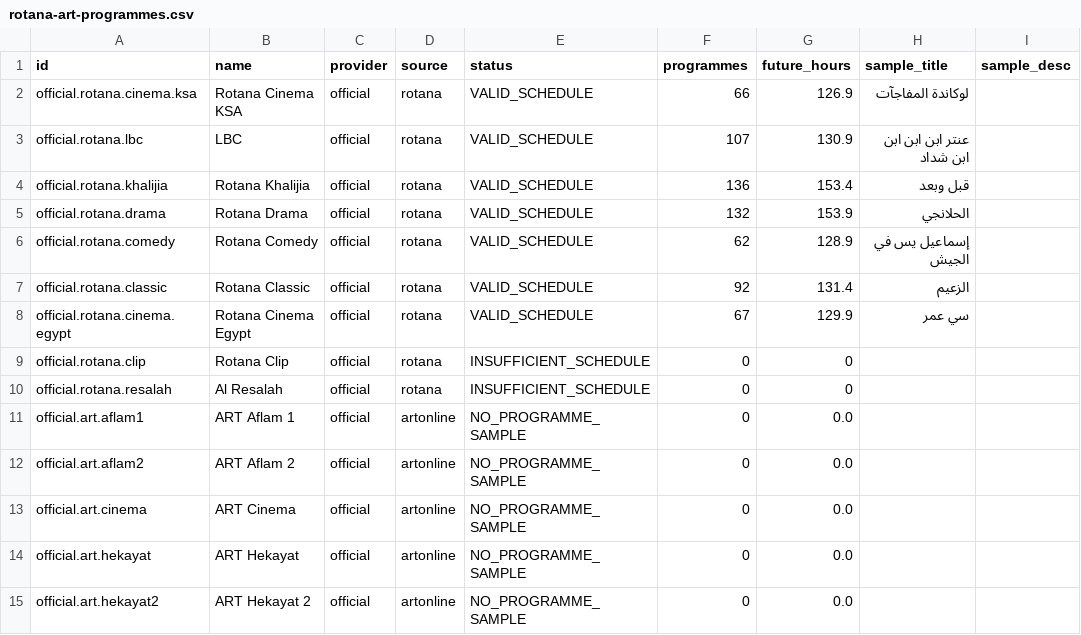
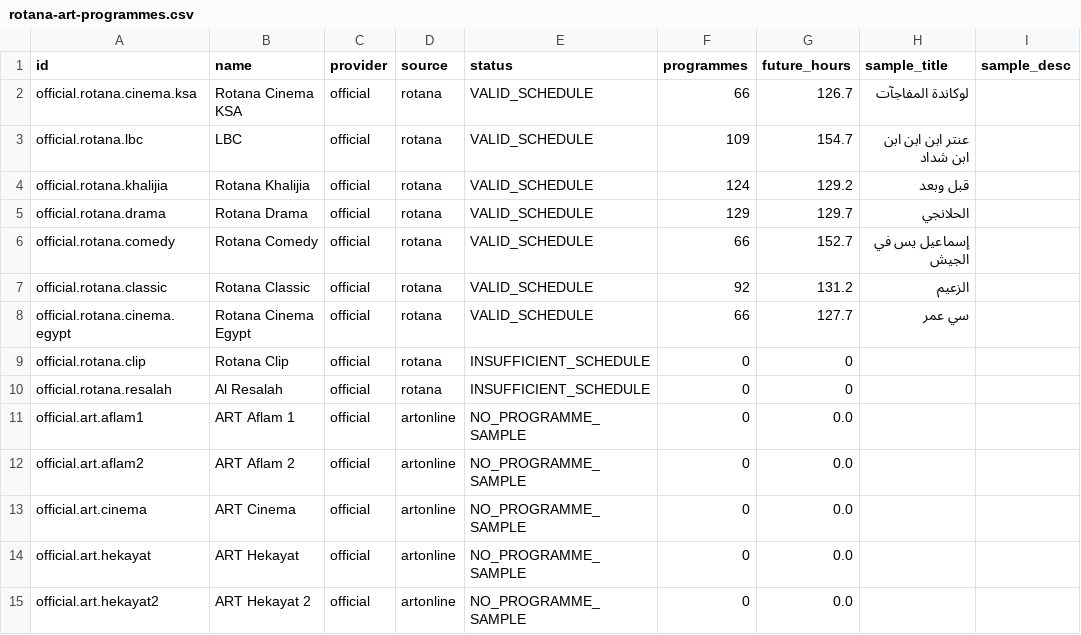
Before and after one commit to wacayoub/EPG-Scrapers, a CSV file: reports/rotana-art-programmes.csv, drawn as a sheet; only a part is shown; the diff names each change by its address in the sheet, - before the commit and + after, or states it on an @@ line.

```diff
--- a/reports/rotana-art-programmes.csv
+++ b/reports/rotana-art-programmes.csv
-G2 (future_hours): 126.9
+G2 (future_hours): 126.7
-F3 (programmes): 107
+F3 (programmes): 109
-G3 (future_hours): 130.9
+G3 (future_hours): 154.7
-F4 (programmes): 136
+F4 (programmes): 124
-G4 (future_hours): 153.4
+G4 (future_hours): 129.2
-F5 (programmes): 132
+F5 (programmes): 129
-G5 (future_hours): 153.9
+G5 (future_hours): 129.7
-F6 (programmes): 62
+F6 (programmes): 66
-G6 (future_hours): 128.9
+G6 (future_hours): 152.7
-G7 (future_hours): 131.4
+G7 (future_hours): 131.2
-F8 (programmes): 67
+F8 (programmes): 66
-G8 (future_hours): 129.9
+G8 (future_hours): 127.7
```
Also changed, not shown: 1 other file.
